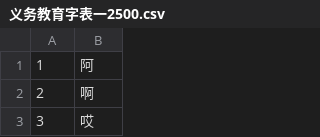
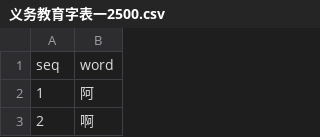
Before and after one commit to moreadgroup/moread-cloud-data, a CSV file: src/main/resources/chinese/hzc/义务教育字表一2500.csv, drawn as a sheet; only a part is shown; the shorter side is filled out with more unchanged rows.

```diff
--- a/src/main/resources/chinese/hzc/义务教育字表一2500.csv
+++ b/src/main/resources/chinese/hzc/义务教育字表一2500.csv
@@ -1 +1,2 @@
+seq,word
 1,阿
```
Also changed, not shown: src/main/resources/chinese/hzc/义务教育字表二1000.csv, 3 other files.
